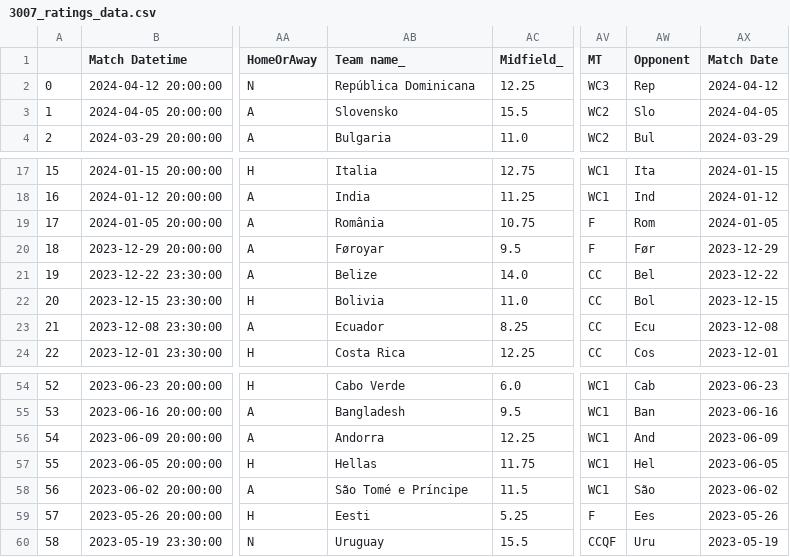
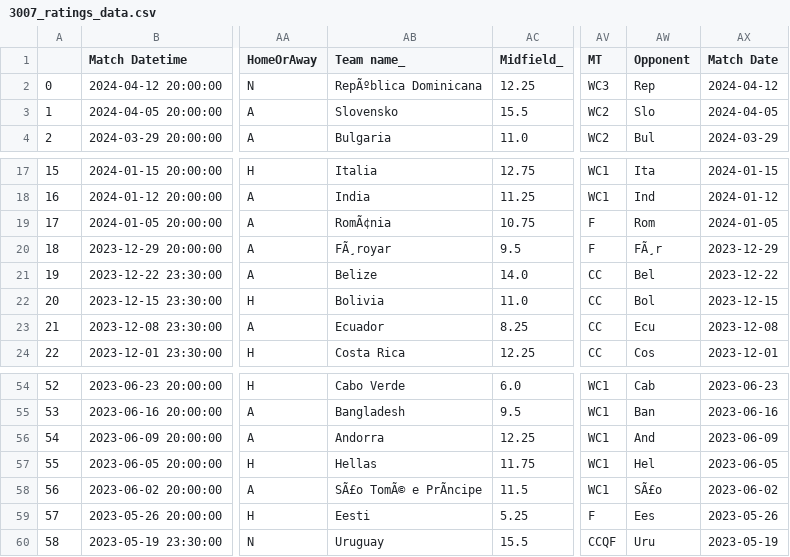
Before and after one commit to morgothsvoidpointer/kcirttah, a CSV file: 3007_ratings_data.csv, drawn as a sheet; only a part is shown, gaps mark what is left out; the diff covers the shown part only; the diff names each change by its address in the sheet, - before the commit and + after, or states it on an @@ line.

```diff
--- a/3007_ratings_data.csv
+++ b/3007_ratings_data.csv
-AB2 (Team name_): República Dominicana
+AB2 (Team name_): RepÃºblica Dominicana
-AB19 (Team name_): România
+AB19 (Team name_): RomÃ¢nia
-AB20 (Team name_): Føroyar
+AB20 (Team name_): FÃ¸royar
-AW20 (Opponent): Før
+AW20 (Opponent): FÃ¸r
-AB58 (Team name_): São Tomé e Príncipe
+AB58 (Team name_): SÃ£o TomÃ© e PrÃncipe
-AW58 (Opponent): São
+AW58 (Opponent): SÃ£o
```
Also changed, not shown: 16 edited cells elsewhere in this file.
